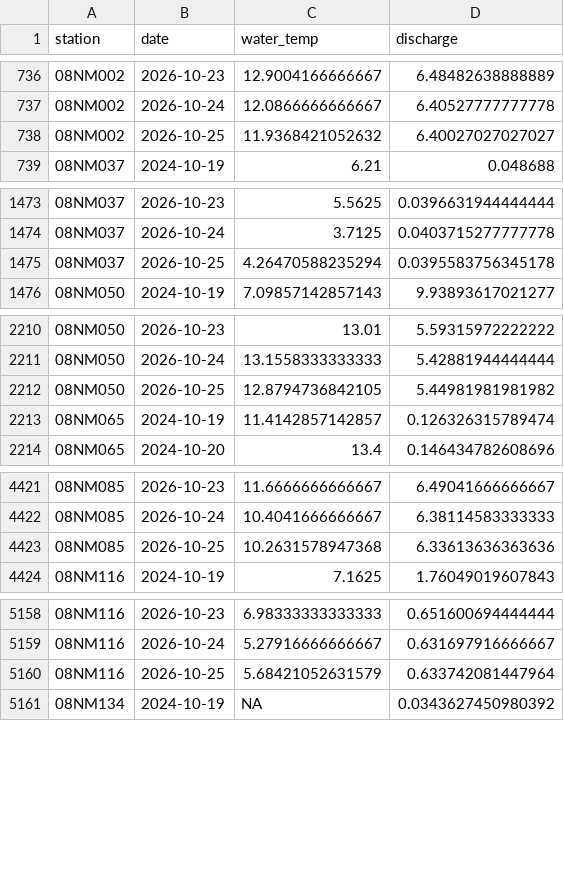
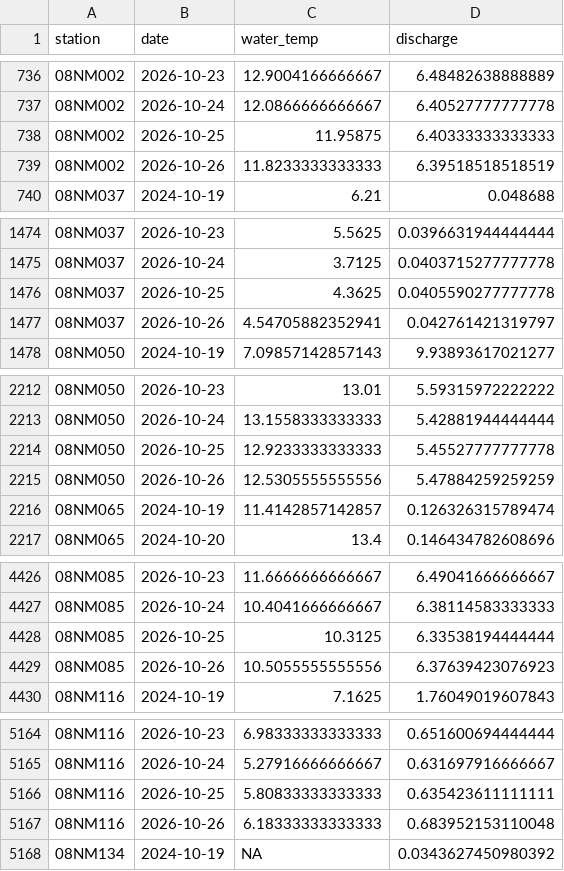
Before and after one commit to TOTA-git/TOTA-Water-Dashboard, a CSV file: data/cache/stream_temp.csv, drawn as a sheet; only a part is shown, gaps mark what is left out; the diff covers the shown part only.

```diff
--- a/data/cache/stream_temp.csv
+++ b/data/cache/stream_temp.csv
@@ -737,3 +737,4 @@ station,date,water_temp,discharge
 08NM002,2026-10-24,12.0866666666667,6.40527777777778
-08NM002,2026-10-25,11.9368421052632,6.40027027027027
+08NM002,2026-10-25,11.95875,6.40333333333333
+08NM002,2026-10-26,11.8233333333333,6.39518518518519
 08NM037,2024-10-19,6.21,0.048688
@@ -1474,3 +1475,4 @@ station,date,water_temp,discharge
 08NM037,2026-10-24,3.7125,0.0403715277777778
-08NM037,2026-10-25,4.26470588235294,0.0395583756345178
+08NM037,2026-10-25,4.3625,0.0405590277777778
+08NM037,2026-10-26,4.54705882352941,0.042761421319797
 08NM050,2024-10-19,7.09857142857143,9.93893617021277
@@ -2211,3 +2213,4 @@ station,date,water_temp,discharge
 08NM050,2026-10-24,13.1558333333333,5.42881944444444
-08NM050,2026-10-25,12.8794736842105,5.44981981981982
+08NM050,2026-10-25,12.9233333333333,5.45527777777778
+08NM050,2026-10-26,12.5305555555556,5.47884259259259
 08NM065,2024-10-19,11.4142857142857,0.126326315789474
@@ -4422,3 +4427,4 @@ station,date,water_temp,discharge
 08NM085,2026-10-24,10.4041666666667,6.38114583333333
-08NM085,2026-10-25,10.2631578947368,6.33613636363636
+08NM085,2026-10-25,10.3125,6.33538194444444
+08NM085,2026-10-26,10.5055555555556,6.37639423076923
 08NM116,2024-10-19,7.1625,1.76049019607843
@@ -5159,3 +5165,4 @@ station,date,water_temp,discharge
 08NM116,2026-10-24,5.27916666666667,0.631697916666667
-08NM116,2026-10-25,5.68421052631579,0.633742081447964
+08NM116,2026-10-25,5.80833333333333,0.635423611111111
+08NM116,2026-10-26,6.18333333333333,0.683952153110048
 08NM134,2024-10-19,NA,0.0343627450980392
```
Also changed, not shown: 21 added rows and 30 edited cells elsewhere in this file, data/cache/groundwater.csv, data/cache/refresh_log.csv, 2 other files.
